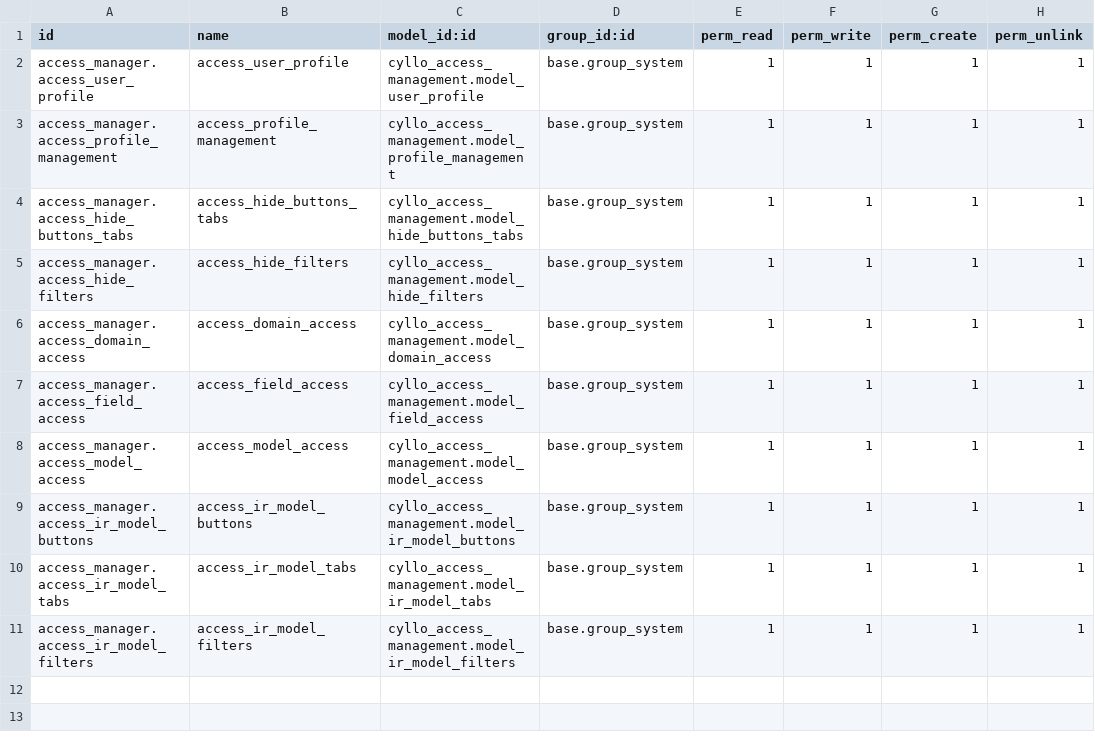
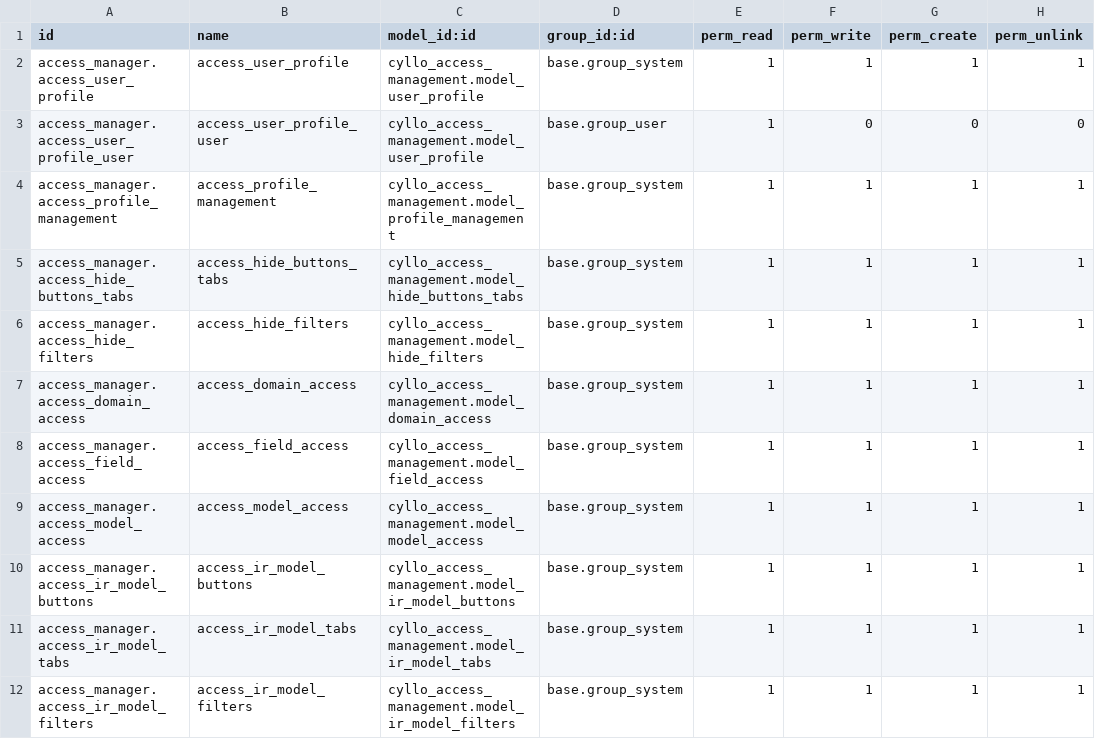
Before and after one commit to mehbincybro/cyllo_studio, a CSV file: cyllo_access_management/security/ir.model.access.csv, drawn as a sheet; the diff names each change by its address in the sheet, - before the commit and + after, or states it on an @@ line.

Commit message:
[UPDT] Add model validations, implement quick session logout, and warn users when debug is disabled

```diff
--- a/cyllo_access_management/security/ir.model.access.csv
+++ b/cyllo_access_management/security/ir.model.access.csv
+row 3: access_manager.access_user_profile_user | access_user_profile_user | cyllo_access_management.model_user_profile | base.group_user | 1 | 0 | 0 | 0
```
Also changed, not shown: 20 other files.
